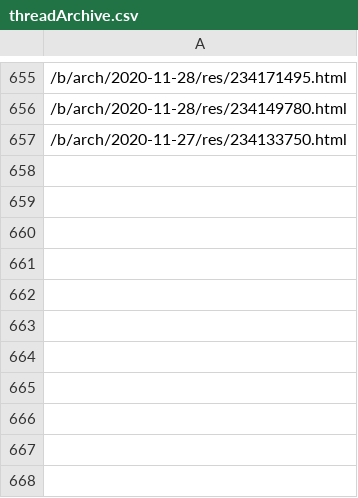
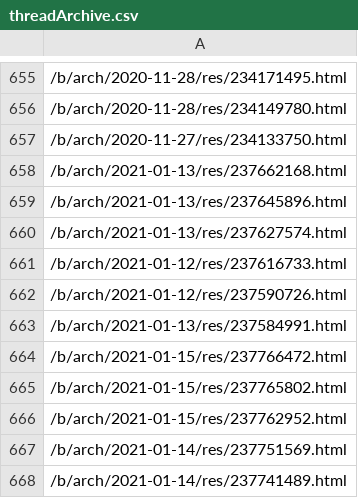
Before and after one commit to Protosnake/memescript, a CSV file: threadArchive.csv, drawn as a sheet; only a part is shown, gaps mark what is left out; the diff names each change by its address in the sheet, - before the commit and + after, or states it on an @@ line.

```diff
--- a/threadArchive.csv
+++ b/threadArchive.csv
+row 658: /b/arch/2021-01-13/res/237662168.html
+row 659: /b/arch/2021-01-13/res/237645896.html
+row 660: /b/arch/2021-01-13/res/237627574.html
+row 661: /b/arch/2021-01-12/res/237616733.html
+row 662: /b/arch/2021-01-12/res/237590726.html
+row 663: /b/arch/2021-01-13/res/237584991.html
+row 664: /b/arch/2021-01-15/res/237766472.html
+row 665: /b/arch/2021-01-15/res/237765802.html
+row 666: /b/arch/2021-01-15/res/237762952.html
+row 667: /b/arch/2021-01-14/res/237751569.html
+row 668: /b/arch/2021-01-14/res/237741489.html
```
Also changed, not shown: 3 other files.
